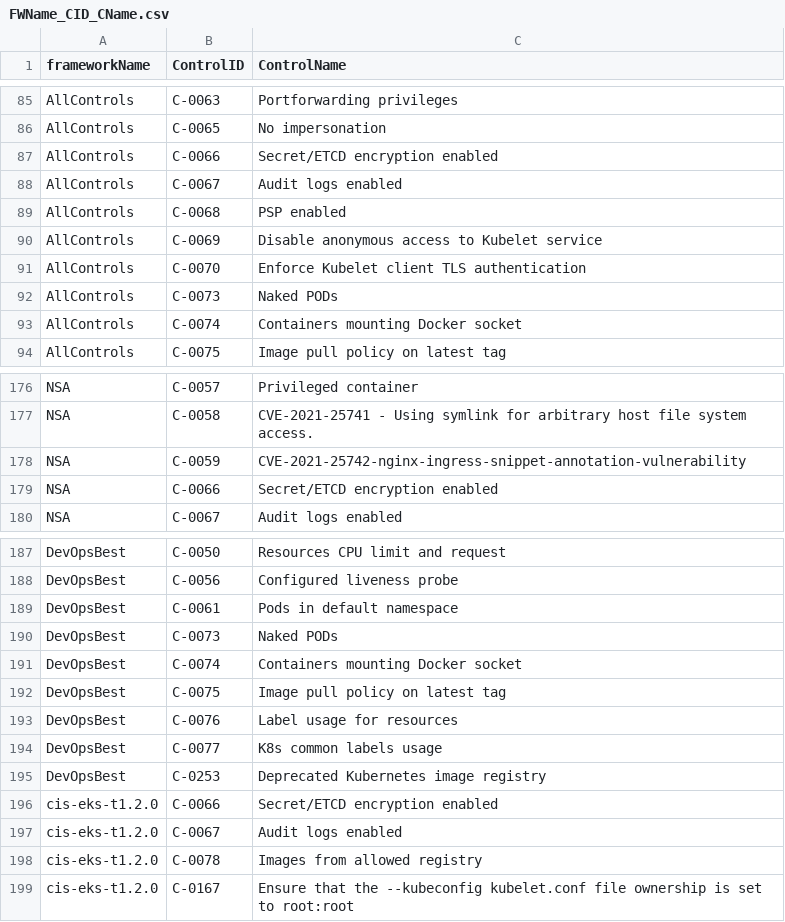
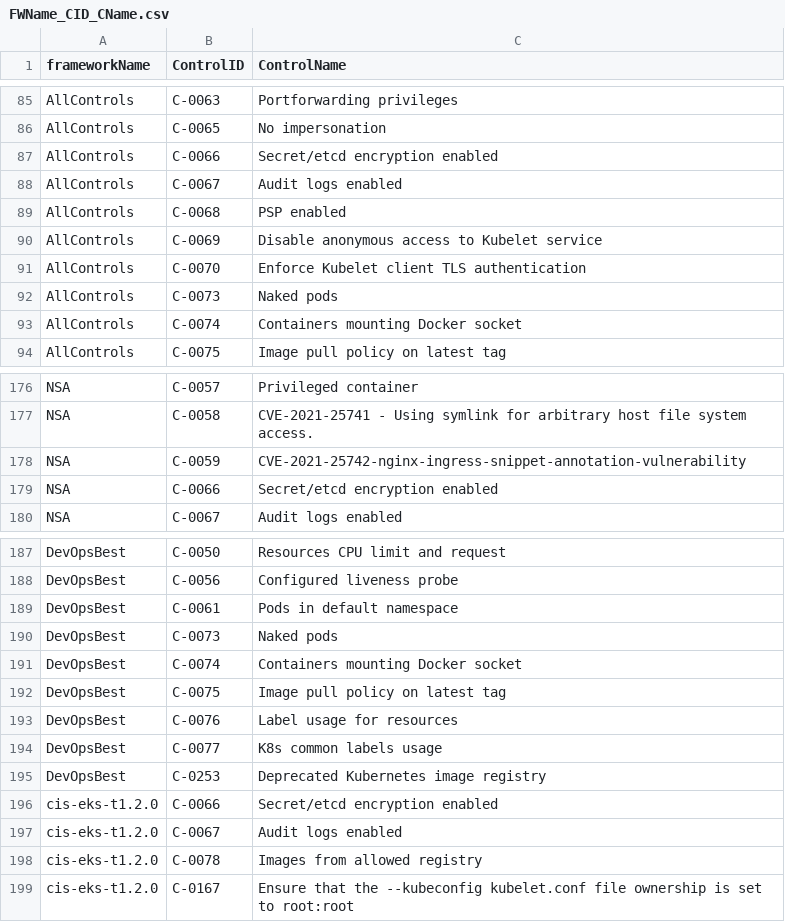
Before and after one commit to kubescape/regolibrary, a CSV file: releaseDev/FWName_CID_CName.csv, drawn as a sheet; only a part is shown, gaps mark what is left out.

```diff
--- a/releaseDev/FWName_CID_CName.csv
+++ b/releaseDev/FWName_CID_CName.csv
@@ -86,3 +86,3 @@ AllControls,C-0063,Portforwarding privileges
 AllControls,C-0065,No impersonation
-AllControls,C-0066,Secret/ETCD encryption enabled
+AllControls,C-0066,Secret/etcd encryption enabled
 AllControls,C-0067,Audit logs enabled
@@ -91,3 +91,3 @@ AllControls,C-0069,Disable anonymous access to Kubelet service
 AllControls,C-0070,Enforce Kubelet client TLS authentication
-AllControls,C-0073,Naked PODs
+AllControls,C-0073,Naked pods
 AllControls,C-0074,Containers mounting Docker socket
@@ -178,3 +178,3 @@ NSA,C-0058,CVE-2021-25741 - Using symlink for arbitrary host file system access.
 NSA,C-0059,CVE-2021-25742-nginx-ingress-snippet-annotation-vulnerability
-NSA,C-0066,Secret/ETCD encryption enabled
+NSA,C-0066,Secret/etcd encryption enabled
 NSA,C-0067,Audit logs enabled
@@ -189,3 +189,3 @@ DevOpsBest,C-0056,Configured liveness probe
 DevOpsBest,C-0061,Pods in default namespace
-DevOpsBest,C-0073,Naked PODs
+DevOpsBest,C-0073,Naked pods
 DevOpsBest,C-0074,Containers mounting Docker socket
@@ -195,3 +195,3 @@ DevOpsBest,C-0077,K8s common labels usage
 DevOpsBest,C-0253,Deprecated Kubernetes image registry
-cis-eks-t1.2.0,C-0066,Secret/ETCD encryption enabled
+cis-eks-t1.2.0,C-0066,Secret/etcd encryption enabled
 cis-eks-t1.2.0,C-0067,Audit logs enabled
```
Also changed, not shown: 7 other files.
